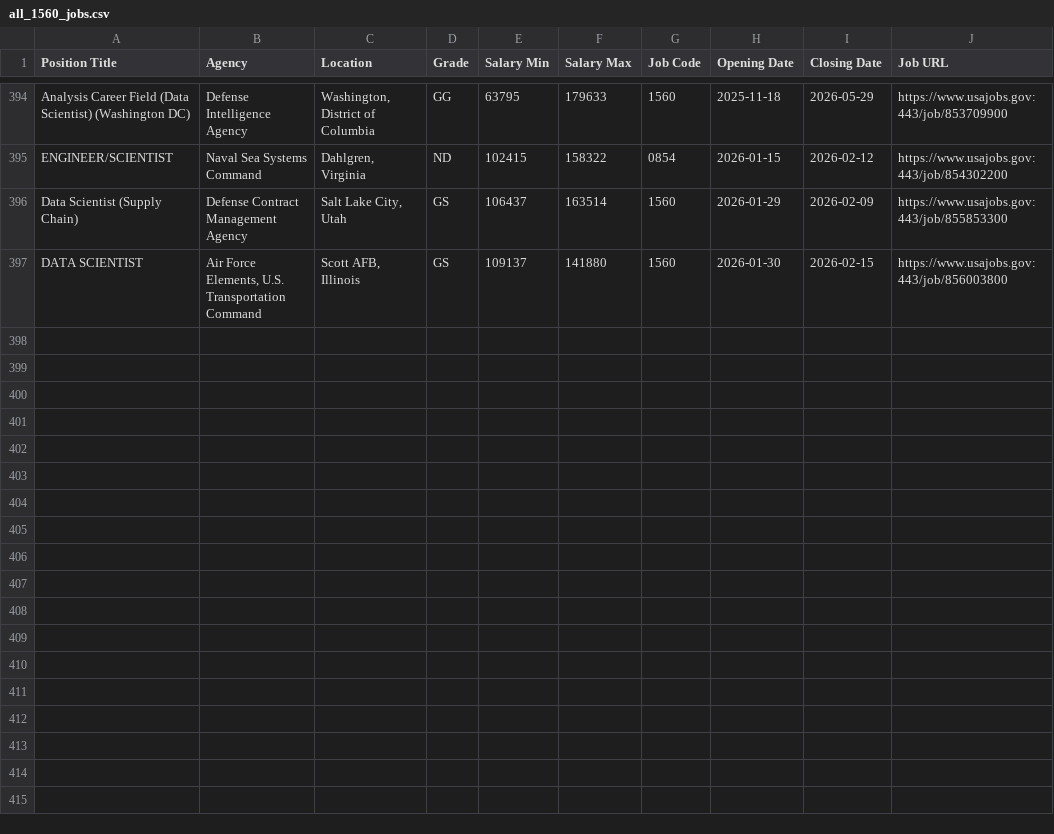
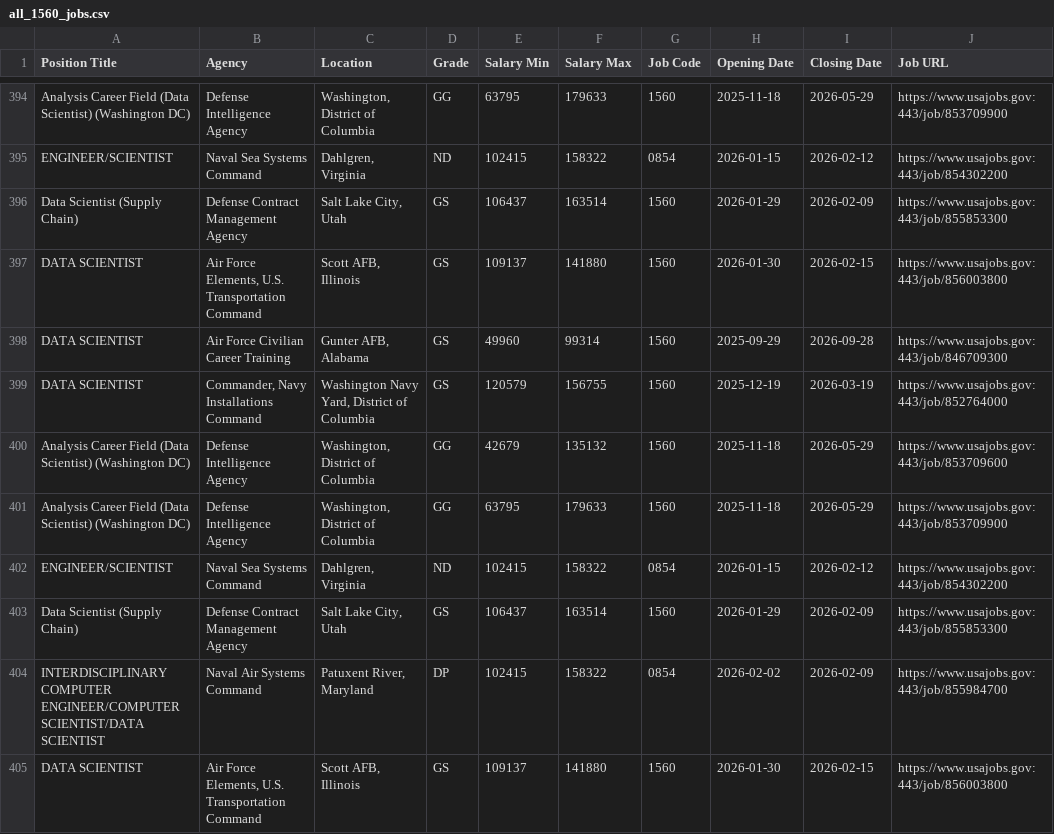
Before and after one commit to fartbagxp/fedjobs, a CSV file: data/raw/all_1560_jobs.csv, drawn as a sheet; only a part is shown, gaps mark what is left out; the diff names each change by its address in the sheet, - before the commit and + after, or states it on an @@ line.

```diff
--- a/data/raw/all_1560_jobs.csv
+++ b/data/raw/all_1560_jobs.csv
+row 398: DATA SCIENTIST | Air Force Civilian Career Training | Gunter AFB, Alabama | GS | 49960 | 99314 | 1560 | 2025-09-29 | 2026-09-28 | https://www.usajobs.gov:443/job/846709300
+row 399: DATA SCIENTIST | Commander, Navy Installations Command | Washington Navy Yard, District of Columbia | GS | 120579 | 156755 | 1560 | 2025-12-19 | 2026-03-19 | https://www.usajobs.gov:443/job/852764000
+row 400: Analysis Career Field (Data Scientist) (Washington DC) | Defense Intelligence Agency | Washington, District of Columbia | GG | 42679 | 135132 | 1560 | 2025-11-18 | 2026-05-29 | https://www.usajobs.gov:443/job/853709600
+row 401: Analysis Career Field (Data Scientist) (Washington DC) | Defense Intelligence Agency | Washington, District of Columbia | GG | 63795 | 179633 | 1560 | 2025-11-18 | 2026-05-29 | https://www.usajobs.gov:443/job/853709900
+row 402: ENGINEER/SCIENTIST | Naval Sea Systems Command | Dahlgren, Virginia | ND | 102415 | 158322 | 0854 | 2026-01-15 | 2026-02-12 | https://www.usajobs.gov:443/job/854302200
+row 403: Data Scientist (Supply Chain) | Defense Contract Management Agency | Salt Lake City, Utah | GS | 106437 | 163514 | 1560 | 2026-01-29 | 2026-02-09 | https://www.usajobs.gov:443/job/855853300
+row 404: INTERDISCIPLINARY COMPUTER ENGINEER/COMPUTER SCIENTIST/DATA SCIENTIST | Naval Air Systems Command | Patuxent River, Maryland | DP | 102415 | 158322 | 0854 | 2026-02-02 | 2026-02-09 | https://www.usajobs.gov:443/job/855984700
+row 405: DATA SCIENTIST | Air Force Elements, U.S. Transportation Command | Scott AFB, Illinois | GS | 109137 | 141880 | 1560 | 2026-01-30 | 2026-02-15 | https://www.usajobs.gov:443/job/856003800
```
Also changed, not shown: data/raw/all_0854_jobs.csv, data/raw/all_IRS_jobs.csv, 3 other files.
